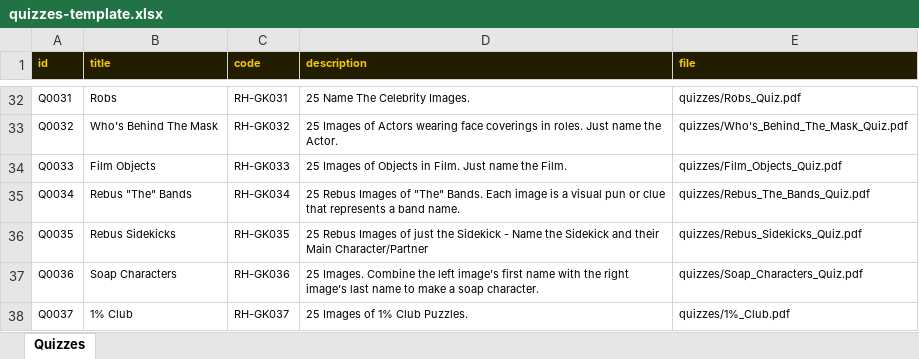
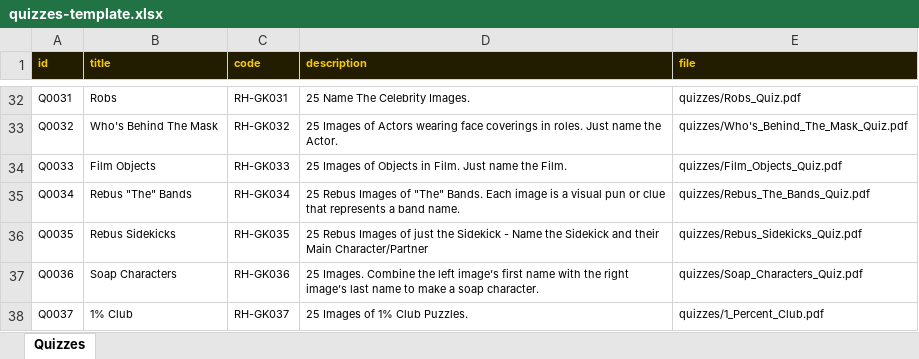
Before and after one commit to philipestevenson-RumHam/TableTops, an Excel workbook: quizzes-template.xlsx, sheet Quizzes, drawn as a sheet; only a part is shown, gaps mark what is left out; values as stored, in another font and other column widths than the file's, no borders; the diff names each change by its address in the sheet, - before the commit and + after, or states it on an @@ line.

```diff
--- a/quizzes-template.xlsx (sheet Quizzes)
+++ b/quizzes-template.xlsx (sheet Quizzes)
-E38 (file): quizzes/1%_Club.pdf
+E38 (file): quizzes/1_Percent_Club.pdf
```
Also changed, not shown: 2 other files.
